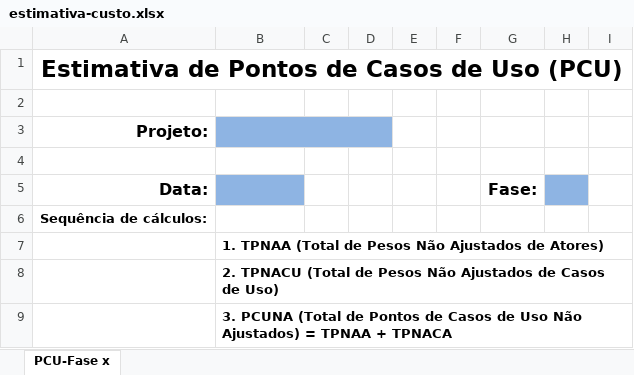
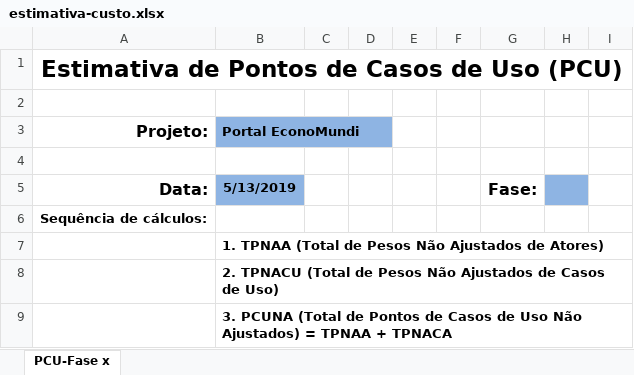
Before and after one commit to mateusjbarbosa/economundi, an Excel workbook: docs/custo/estimativa-custo.xlsx, sheet PCU-Fase x, drawn as a sheet; only a part is shown; values as stored, in another font and other column widths than the file's, no borders; charts and pictures not drawn; the diff names each change by its address in the sheet, - before the commit and + after, or states it on an @@ line.

Commit message:
Formatação do Plano de Projeto

```diff
--- a/docs/custo/estimativa-custo.xlsx (sheet PCU-Fase x)
+++ b/docs/custo/estimativa-custo.xlsx (sheet PCU-Fase x)
-B3: (empty)
+B3: Portal EconoMundi
-B5 (Portal EconoMundi): (empty)
+B5 (Portal EconoMundi): 5/13/2019
```
Also changed, not shown: 1 other file.
